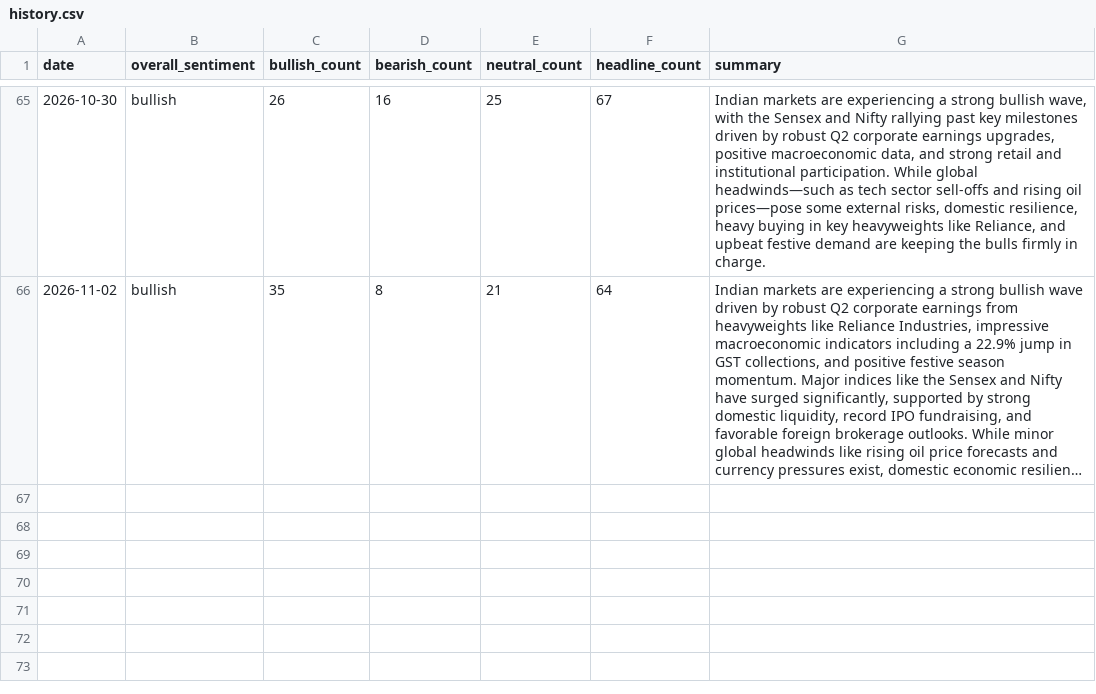
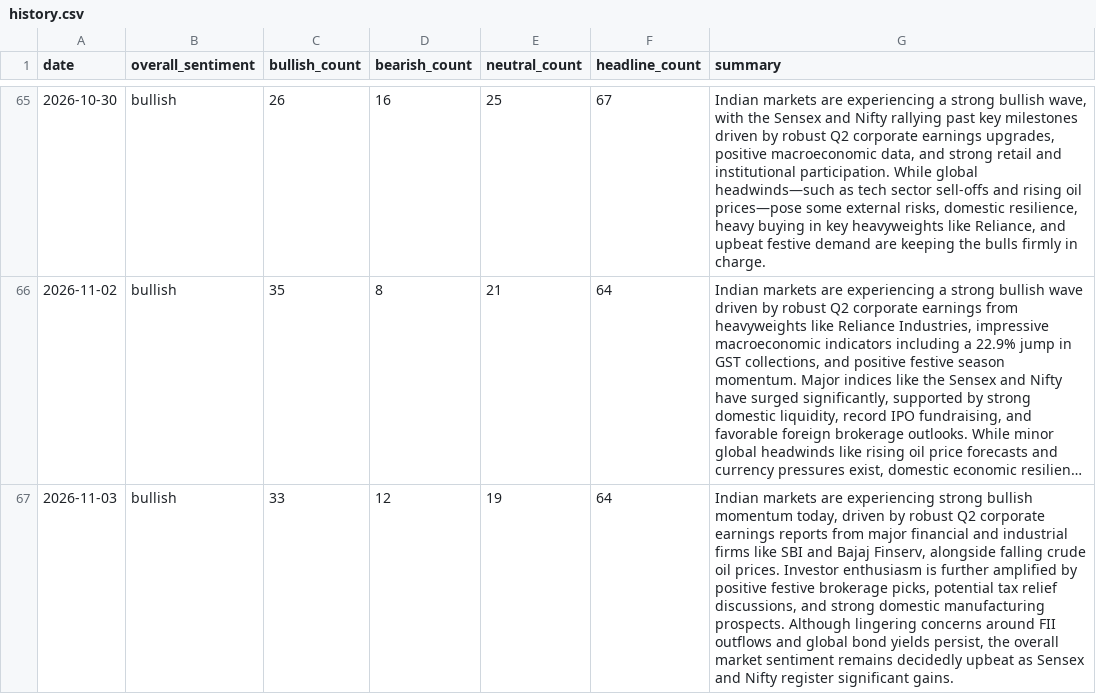
Before and after one commit to abhijithshailesh/market-sentiment-monitor, a CSV file: data/history.csv, drawn as a sheet; only a part is shown, gaps mark what is left out; long unchanged cells end in …; the diff names each change by its address in the sheet, - before the commit and + after, or states it on an @@ line.

```diff
--- a/data/history.csv
+++ b/data/history.csv
+row 67: 2026-11-03 | bullish | 33 | 12 | 19 | 64 | Indian markets are experiencing strong bullish momentum today, driven by robust Q2 corporate earnings reports from major financial and industrial firms like SBI and Bajaj Finserv, alongside falling crude oil prices. Investor enthusiasm is further amplified by positive festive brokerage picks, potential tax relief discussions, and strong domestic manufacturing prospects. Although lingering concerns around FII outflows and global bond yields persist, the overall market sentiment remains decidedly upbeat as Sensex and Nifty register significant gains.
```
Also changed, not shown: 2 other files.
